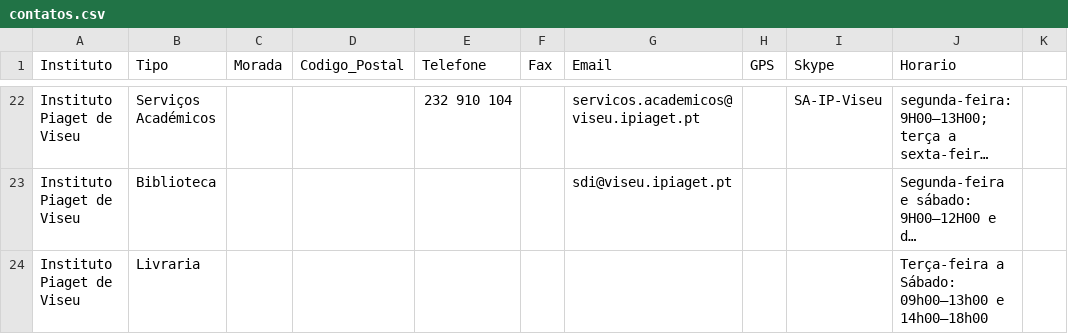
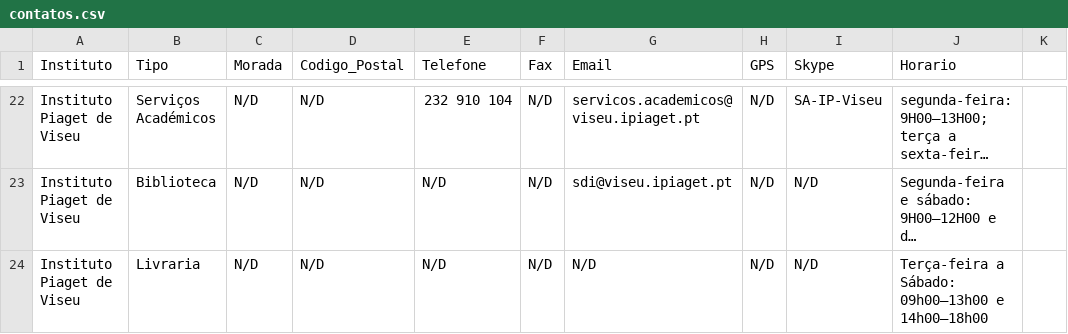
Before and after one commit to gui-gaspar/PyaGPT, a CSV file: data/contatos.csv, drawn as a sheet; only a part is shown, gaps mark what is left out; long unchanged cells end in …; the diff covers the shown part only; the diff names each change by its address in the sheet, - before the commit and + after, or states it on an @@ line.

```diff
--- a/data/contatos.csv
+++ b/data/contatos.csv
-C22:C24 (Morada): (empty)
+C22:C24 (Morada): N/D
-D22:D24 (Codigo_Postal): (empty)
+D22:D24 (Codigo_Postal): N/D
-F22:F24 (Fax): (empty)
+F22:F24 (Fax): N/D
-H22:H24 (GPS): (empty)
+H22:H24 (GPS): N/D
-E23:E24 (Telefone): (empty)
+E23:E24 (Telefone): N/D
-I23:I24 (Skype): (empty)
+I23:I24 (Skype): N/D
-G24 (Email): (empty)
+G24 (Email): N/D
```
Also changed, not shown: 1 added row, 1 removed row and 90 edited cells elsewhere in this file, 7 other files.
